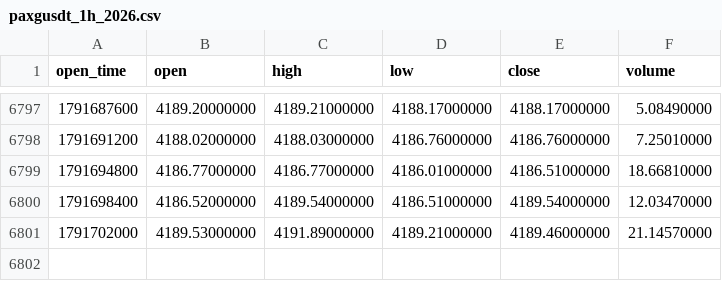
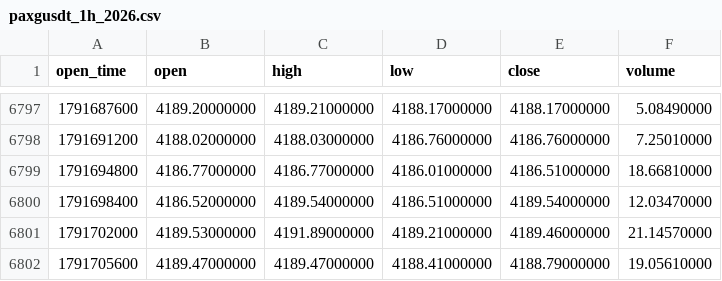
Before and after one commit to richardrank13-spec/atlas-data, a CSV file: data/binance/paxgusdt_1h_2026.csv, drawn as a sheet; only a part is shown, gaps mark what is left out.

Commit message:
data 2026-10-11T09:20Z

```diff
--- a/data/binance/paxgusdt_1h_2026.csv
+++ b/data/binance/paxgusdt_1h_2026.csv
@@ -6801 +6801,2 @@ open_time,open,high,low,close,volume
 1791702000,4189.53000000,4191.89000000,4189.21000000,4189.46000000,21.14570000
+1791705600,4189.47000000,4189.47000000,4188.41000000,4188.79000000,19.05610000
```
Also changed, not shown: data/binance/bnbusdt_1h_2026.csv, data/bitstamp/btcusd_1h_2026.csv, 26 other files.
